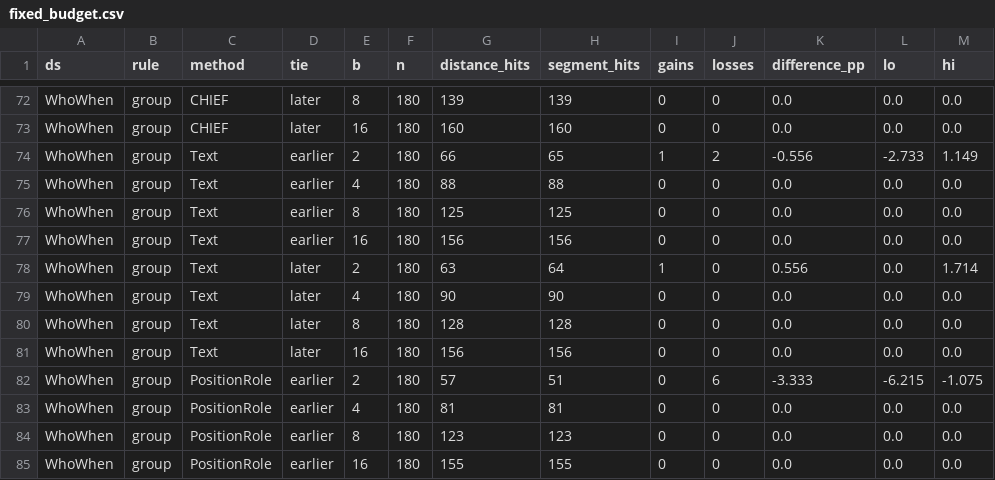
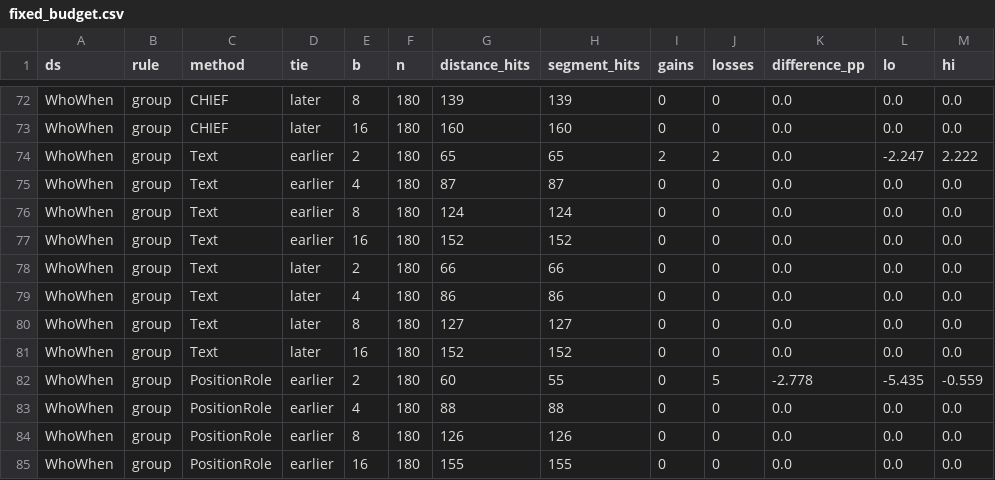
Before and after one commit to ZhiyangHui/whatCountsAsAStep, a CSV file: replication/extension/results/fixed_budget.csv, drawn as a sheet; only a part is shown, gaps mark what is left out; the diff covers the shown part only.

```diff
--- a/replication/extension/results/fixed_budget.csv
+++ b/replication/extension/results/fixed_budget.csv
@@ -73,13 +73,13 @@ WhoWhen,group,CHIEF,later,8,180,139,139,0,0,0.0,0.0,0.0
 WhoWhen,group,CHIEF,later,16,180,160,160,0,0,0.0,0.0,0.0
-WhoWhen,group,Text,earlier,2,180,66,65,1,2,-0.556,-2.733,1.149
-WhoWhen,group,Text,earlier,4,180,88,88,0,0,0.0,0.0,0.0
-WhoWhen,group,Text,earlier,8,180,125,125,0,0,0.0,0.0,0.0
-WhoWhen,group,Text,earlier,16,180,156,156,0,0,0.0,0.0,0.0
-WhoWhen,group,Text,later,2,180,63,64,1,0,0.556,0.0,1.714
-WhoWhen,group,Text,later,4,180,90,90,0,0,0.0,0.0,0.0
-WhoWhen,group,Text,later,8,180,128,128,0,0,0.0,0.0,0.0
-WhoWhen,group,Text,later,16,180,156,156,0,0,0.0,0.0,0.0
-WhoWhen,group,PositionRole,earlier,2,180,57,51,0,6,-3.333,-6.215,-1.075
-WhoWhen,group,PositionRole,earlier,4,180,81,81,0,0,0.0,0.0,0.0
-WhoWhen,group,PositionRole,earlier,8,180,123,123,0,0,0.0,0.0,0.0
+WhoWhen,group,Text,earlier,2,180,65,65,2,2,0.0,-2.247,2.222
+WhoWhen,group,Text,earlier,4,180,87,87,0,0,0.0,0.0,0.0
+WhoWhen,group,Text,earlier,8,180,124,124,0,0,0.0,0.0,0.0
+WhoWhen,group,Text,earlier,16,180,152,152,0,0,0.0,0.0,0.0
+WhoWhen,group,Text,later,2,180,66,66,0,0,0.0,0.0,0.0
+WhoWhen,group,Text,later,4,180,86,86,0,0,0.0,0.0,0.0
+WhoWhen,group,Text,later,8,180,127,127,0,0,0.0,0.0,0.0
+WhoWhen,group,Text,later,16,180,152,152,0,0,0.0,0.0,0.0
+WhoWhen,group,PositionRole,earlier,2,180,60,55,0,5,-2.778,-5.435,-0.559
+WhoWhen,group,PositionRole,earlier,4,180,88,88,0,0,0.0,0.0,0.0
+WhoWhen,group,PositionRole,earlier,8,180,126,126,0,0,0.0,0.0,0.0
 WhoWhen,group,PositionRole,earlier,16,180,155,155,0,0,0.0,0.0,0.0
```
Also changed, not shown: 85 edited cells elsewhere in this file, outputs/budget.csv, outputs/scores.csv, 27 other files.
